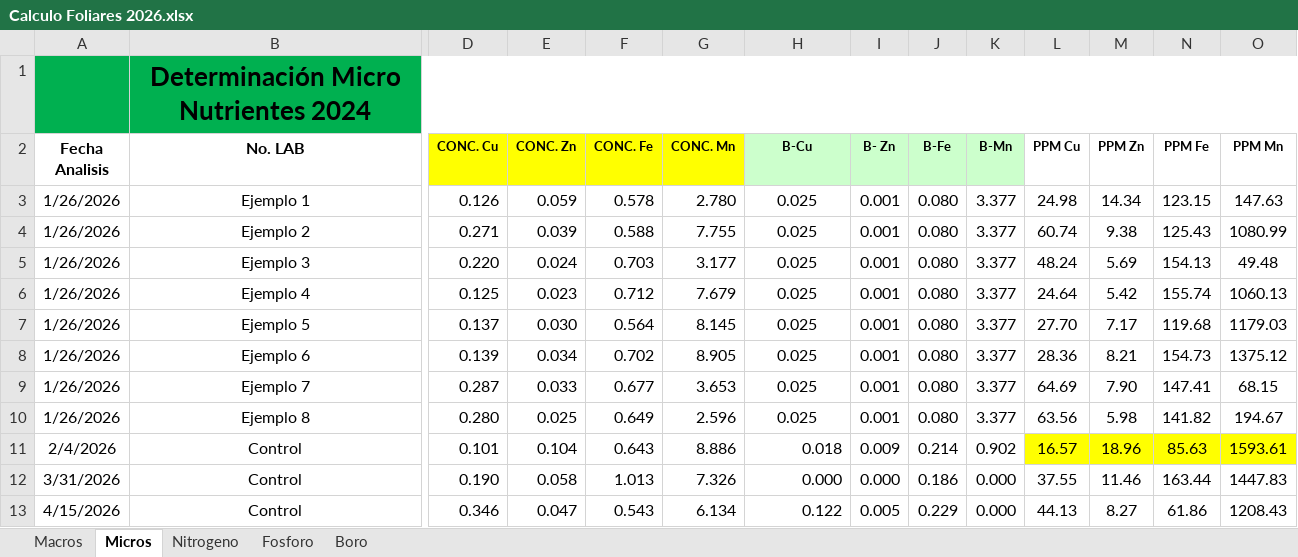
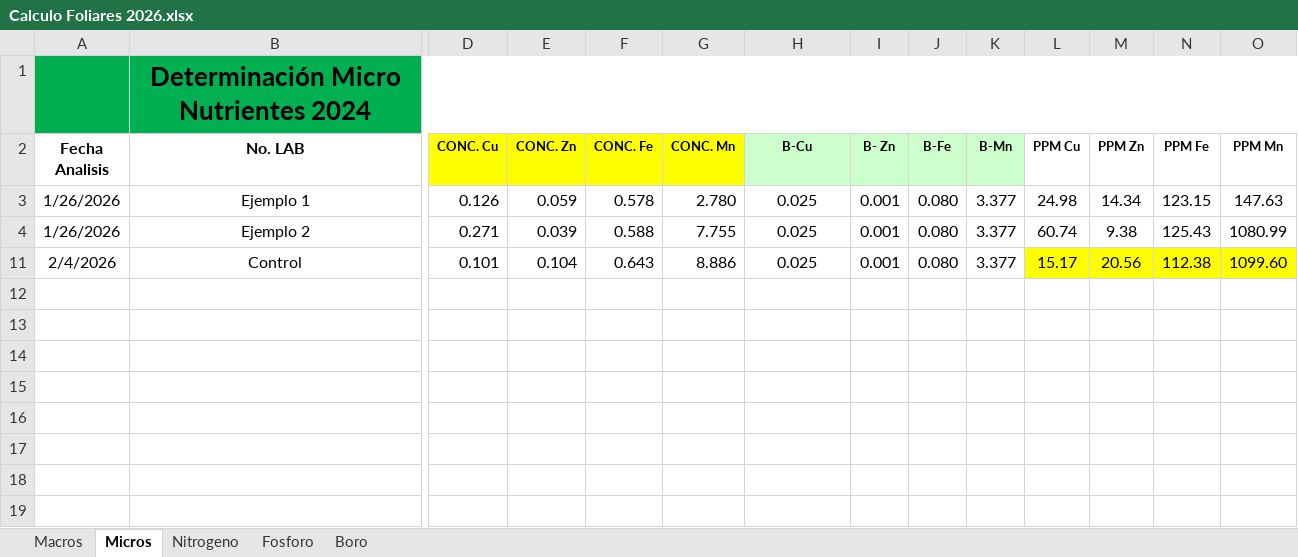
Before and after one commit to Cengicana-Oficial/Proyecto_Cengicana_Practicantes2, an Excel workbook: Prototipos/Calculo Foliares 2026.xlsx, sheet Micros, drawn as a sheet; only a part is shown, gaps mark what is left out; values as stored, in another font and other column widths than the file's, no borders; rows hold the shown columns only; the diff names each change by its address in the sheet, - before the commit and + after, or states it on an @@ line.

Commit message:
docs(prototipos): plantillas de CV digital de instructores y prototipo SIGEC v11
- Plantillas de CV digital y de carga masiva de instructores.
- Prototipo HTML de SIGEC v11.
- Actualización del cálculo foliar 2026.

```diff
--- a/Prototipos/Calculo Foliares 2026.xlsx (sheet Micros)
+++ b/Prototipos/Calculo Foliares 2026.xlsx (sheet Micros)
@@ row 5 hidden: 1/26/2026 | Ejemplo 3 | 0.220 | 0.024 | 0.703 | 3.177 | 0.025 | 0.001 | 0.080 | 3.377 | 48.24 | 5.69 | 154.13 | 49.48 @@
@@ row 6 hidden: 1/26/2026 | Ejemplo 4 | 0.125 | 0.023 | 0.712 | 7.679 | 0.025 | 0.001 | 0.080 | 3.377 | 24.64 | 5.42 | 155.74 | 1060.13 @@
@@ row 7 hidden: 1/26/2026 | Ejemplo 5 | 0.137 | 0.030 | 0.564 | 8.145 | 0.025 | 0.001 | 0.080 | 3.377 | 27.70 | 7.17 | 119.68 | 1179.03 @@
@@ row 8 hidden: 1/26/2026 | Ejemplo 6 | 0.139 | 0.034 | 0.702 | 8.905 | 0.025 | 0.001 | 0.080 | 3.377 | 28.36 | 8.21 | 154.73 | 1375.12 @@
@@ row 9 hidden: 1/26/2026 | Ejemplo 7 | 0.287 | 0.033 | 0.677 | 3.653 | 0.025 | 0.001 | 0.080 | 3.377 | 64.69 | 7.90 | 147.41 | 68.15 @@
@@ row 10 hidden: 1/26/2026 | Ejemplo 8 | 0.280 | 0.025 | 0.649 | 2.596 | 0.025 | 0.001 | 0.080 | 3.377 | 63.56 | 5.98 | 141.82 | 194.67 @@
-H11 (B-Cu): 0.018
+H11 (B-Cu): 0.025
-H11 alignment: right
+H11 alignment: center
-I11 (B- Zn): 0.009
+I11 (B- Zn): 0.001
-J11 (B-Fe): 0.214
+J11 (B-Fe): 0.080
-K11 (B-Mn): 0.902
+K11 (B-Mn): 3.377
-L11 (PPM Cu): 16.57
+L11 (PPM Cu): 15.17
-M11 (PPM Zn): 18.96
+M11 (PPM Zn): 20.56
-N11 (PPM Fe): 85.63
+N11 (PPM Fe): 112.38
-O11 (PPM Mn): 1593.61
+O11 (PPM Mn): 1099.60
@@ row 12 hidden: 3/31/2026 | Control | 0.190 | 0.058 | 1.013 | 7.326 | 0.000 | 0.000 | 0.186 | 0.000 | 37.55 | 11.46 | 163.44 | 1447.83 @@
@@ row 13 hidden: 4/15/2026 | Control | 0.346 | 0.047 | 0.543 | 6.134 | 0.122 | 0.005 | 0.229 | 0.000 | 44.13 | 8.27 | 61.86 | 1208.43 @@
```
Also changed, not shown: sheet Macros, sheet Fosforo, sheet Nitrogeno, sheet Boro, 3 other files.
